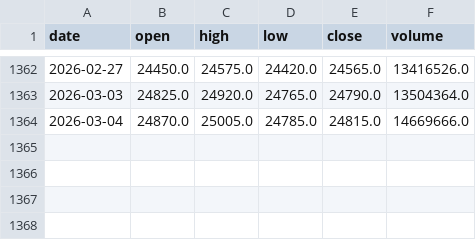
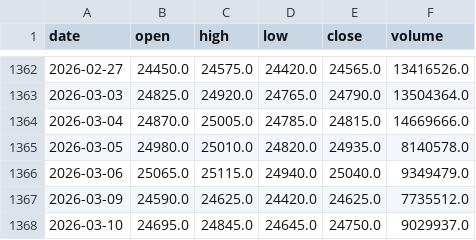
Before and after one commit to doukui7/UPbit, a CSV file: data/360750_daily.csv, drawn as a sheet; only a part is shown, gaps mark what is left out.

```diff
--- a/data/360750_daily.csv
+++ b/data/360750_daily.csv
@@ -1364 +1364,5 @@ date,open,high,low,close,volume
 2026-03-04,24870.0,25005.0,24785.0,24815.0,14669666.0
+2026-03-05,24980.0,25010.0,24820.0,24935.0,8140578.0
+2026-03-06,25065.0,25115.0,24940.0,25040.0,9349479.0
+2026-03-09,24590.0,24625.0,24420.0,24625.0,7735512.0
+2026-03-10,24695.0,24845.0,24645.0,24750.0,9029937.0
```
Also changed, not shown: data/133690_daily.csv, data/418660_daily.csv, 34 other files.
